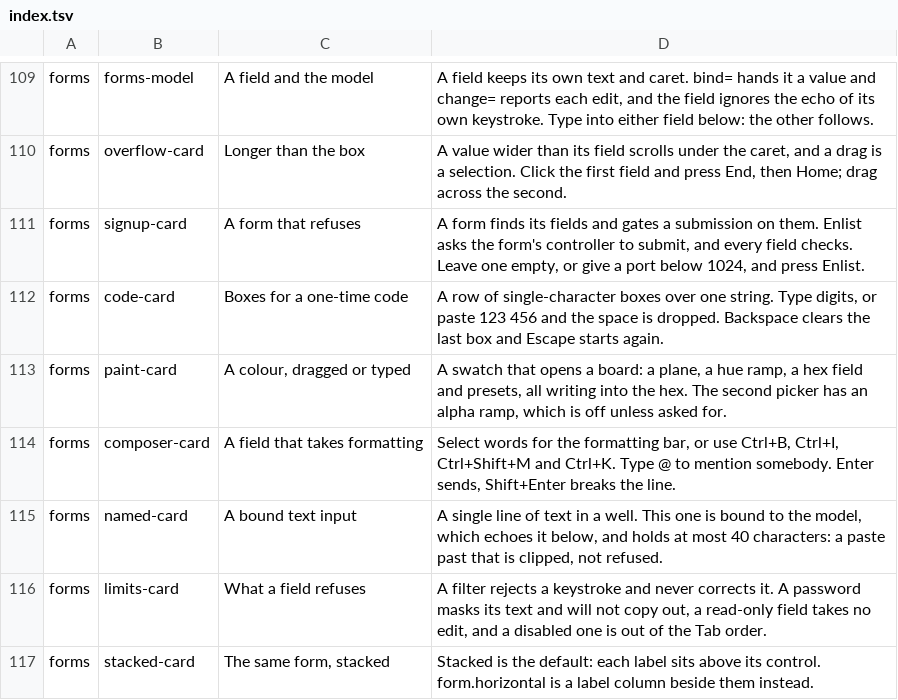
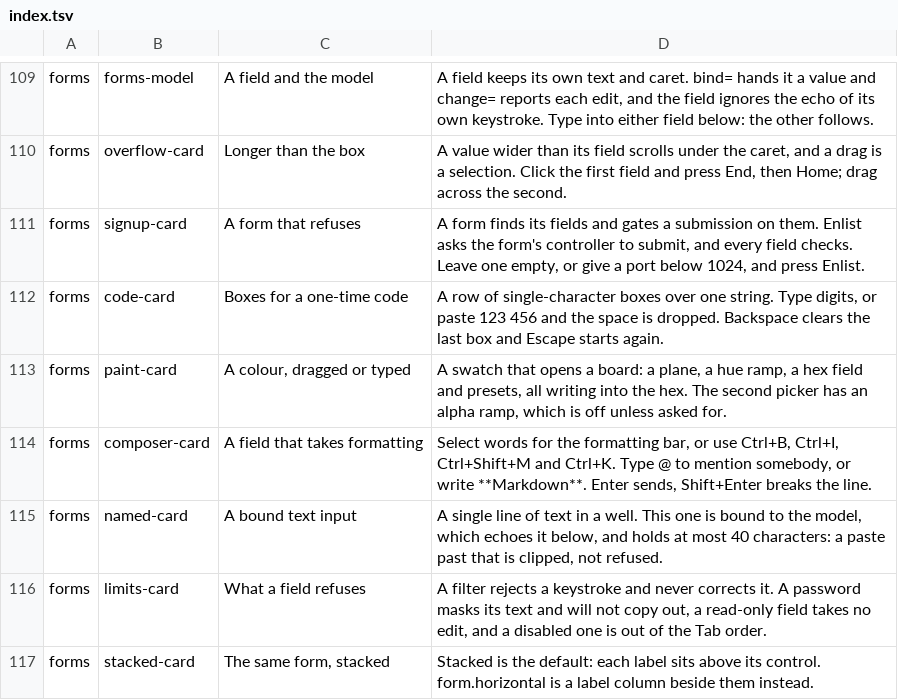
Before and after one commit to DigitalSmile/goldberry, a TSV file: example/src/main/resources/dev/goldberry/example/search/index.tsv, drawn as a sheet; only a part is shown, gaps mark what is left out.

Commit message:
Marked text in Markdown and HTML, and clipboard formats a rich-input installs
Phase 6 of the rich-text plan (ADR-0707, parked).

- core: MarkedFormat (a MIME type, write, read); MarkedClipboard, Editor and
  RichInput.clipboardFormats take them. A paste tries the toolkit's own type,
  then each format, then the plain text.
- html: MarkedMarkdown in markdown.marked writes and reads a message dialect
  (||spoiler||, mention: and mark: links, escaping, nesting, whitespace kept
  outside emphasis); MarkedHtml in html.marked writes and reads HTML, inline
  styles included, and its format() is the text/html clipboard format (UTF-16
  with a byte-order mark, the Windows Version: header). content.marked holds
  the shared link scheme and builder, not exported.
- widgets: the test host's clipboard holds bytes as a desktop's does.
- example: the composer installs the HTML format and reads a draft with no
  formatting as Markdown on send; the search index follows the card's text.

```diff
--- a/example/src/main/resources/dev/goldberry/example/search/index.tsv
+++ b/example/src/main/resources/dev/goldberry/example/search/index.tsv
@@ -113,3 +113,3 @@ forms	code-card	Boxes for a one-time code	A row of single-character boxes over o
 forms	paint-card	A colour, dragged or typed	A swatch that opens a board: a plane, a hue ramp, a hex field and presets, all writing into the hex. The second picker has an alpha ramp, which is off unless asked for.
-forms	composer-card	A field that takes formatting	Select words for the formatting bar, or use Ctrl+B, Ctrl+I, Ctrl+Shift+M and Ctrl+K. Type @ to mention somebody. Enter sends, Shift+Enter breaks the line.
+forms	composer-card	A field that takes formatting	Select words for the formatting bar, or use Ctrl+B, Ctrl+I, Ctrl+Shift+M and Ctrl+K. Type @ to mention somebody, or write **Markdown**. Enter sends, Shift+Enter breaks the line.
 forms	named-card	A bound text input	A single line of text in a well. This one is bound to the model, which echoes it below, and holds at most 40 characters: a paste past that is clipped, not refused.
```
Also changed, not shown: 30 other files.
